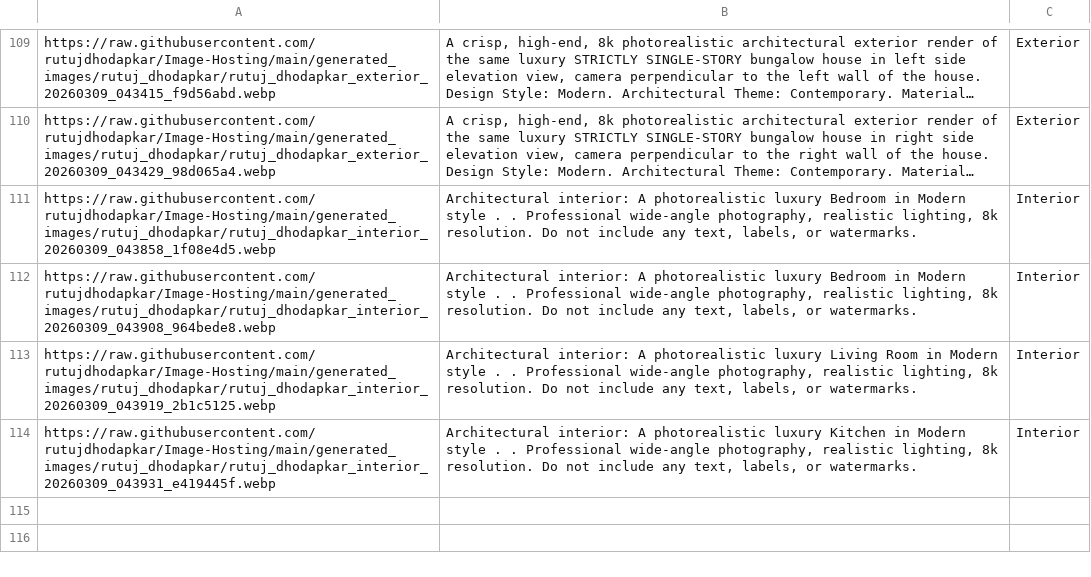
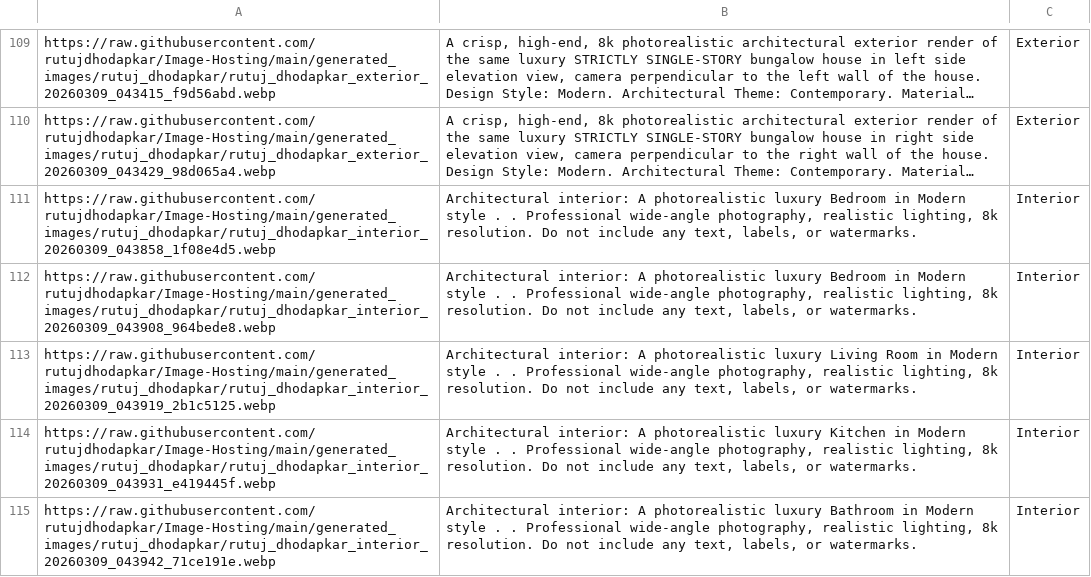
Before and after one commit to rutujdhodapkar/Image-Hosting, a CSV file: prompts.csv, drawn as a sheet; only a part is shown, gaps mark what is left out; long unchanged cells end in …; the diff names each change by its address in the sheet, - before the commit and + after, or states it on an @@ line.

Commit message:
Update prompts.csv with new Interior

```diff
--- a/prompts.csv
+++ b/prompts.csv
+row 115: https://raw.githubusercontent.com/rutujdhodapkar/Image-Hosting/main/generated_images/rutuj_dhodapkar/rutuj_dhodapkar_interior_20260309_043942_71ce191e.webp | Architectural interior: A photorealistic luxury Bathroom in Modern style . . Professional wide-angle photography, realistic lighting, 8k resolution. Do not include any text, labels, or watermarks. | Interior
```
